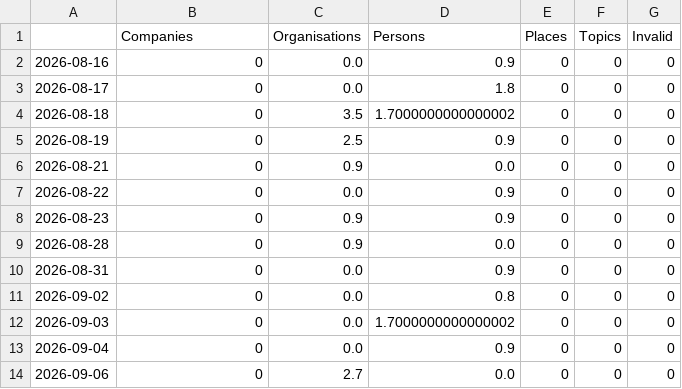
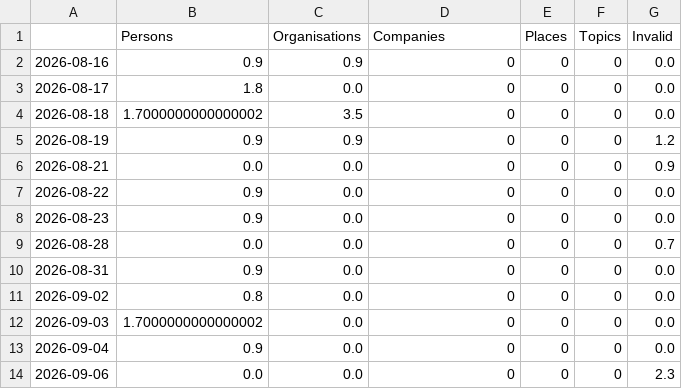
Before and after one commit to claba-news/nakbaIsComing, a CSV file: csv/topics_date.csv, drawn as a sheet.

```diff
--- a/csv/topics_date.csv
+++ b/csv/topics_date.csv
@@ -1,14 +1,14 @@
-,Companies,Organisations,Persons,Places,Topics,Invalid
-2026-08-16,0,0.0,0.9,0,0,0
-2026-08-17,0,0.0,1.8,0,0,0
-2026-08-18,0,3.5,1.7000000000000002,0,0,0
-2026-08-19,0,2.5,0.9,0,0,0
-2026-08-21,0,0.9,0.0,0,0,0
-2026-08-22,0,0.0,0.9,0,0,0
-2026-08-23,0,0.9,0.9,0,0,0
-2026-08-28,0,0.9,0.0,0,0,0
-2026-08-31,0,0.0,0.9,0,0,0
-2026-09-02,0,0.0,0.8,0,0,0
-2026-09-03,0,0.0,1.7000000000000002,0,0,0
-2026-09-04,0,0.0,0.9,0,0,0
-2026-09-06,0,2.7,0.0,0,0,0
+,Persons,Organisations,Companies,Places,Topics,Invalid
+2026-08-16,0.9,0.9,0,0,0,0.0
+2026-08-17,1.8,0.0,0,0,0,0.0
+2026-08-18,1.7000000000000002,3.5,0,0,0,0.0
+2026-08-19,0.9,0.9,0,0,0,1.2
+2026-08-21,0.0,0.0,0,0,0,0.9
+2026-08-22,0.9,0.0,0,0,0,0.0
+2026-08-23,0.9,0.0,0,0,0,0.0
+2026-08-28,0.0,0.0,0,0,0,0.7
+2026-08-31,0.9,0.0,0,0,0,0.0
+2026-09-02,0.8,0.0,0,0,0,0.0
+2026-09-03,1.7000000000000002,0.0,0,0,0,0.0
+2026-09-04,0.9,0.0,0,0,0,0.0
+2026-09-06,0.0,0.0,0,0,0,2.3
```
Also changed, not shown: 5 other files.
